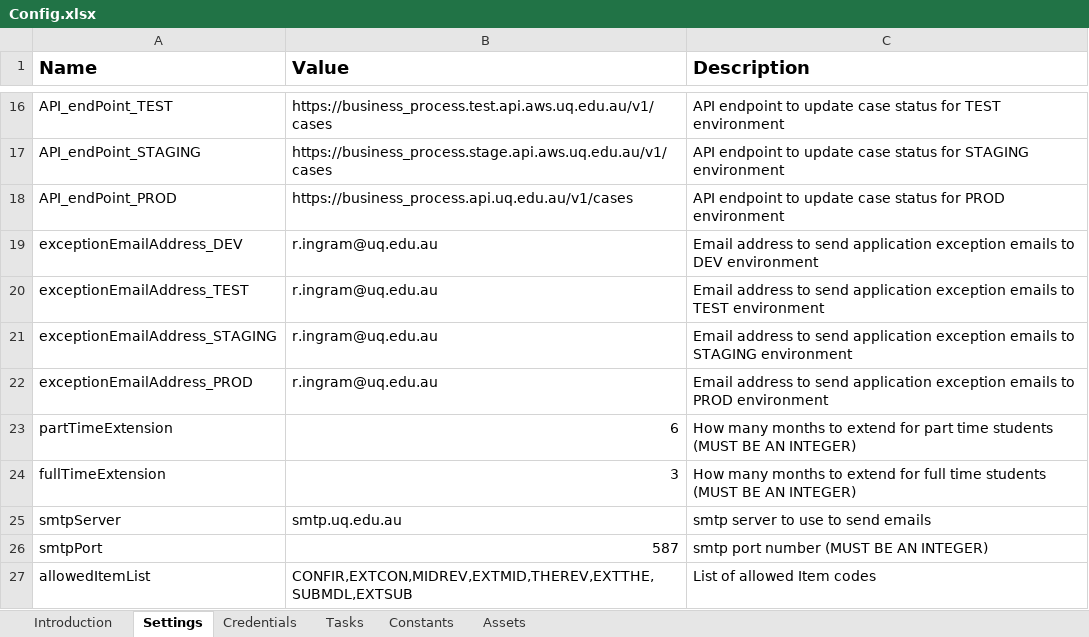
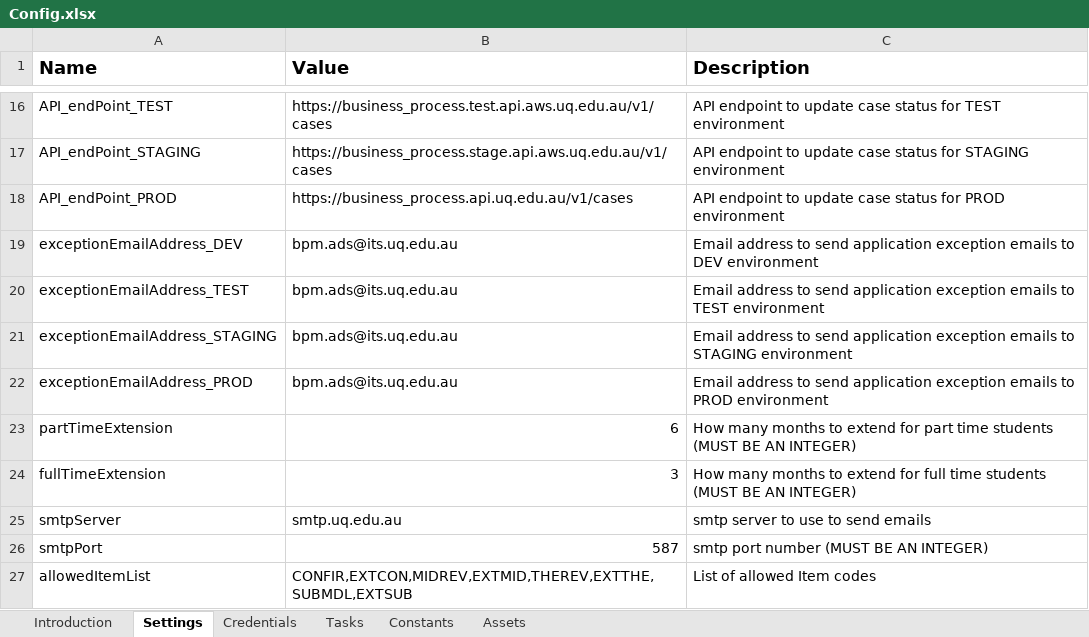
Before and after one commit to uqmgupt1/RpaUiPathProcess, an Excel workbook: Processes/UQGS_EOM_proc_SInetDueDateUpdate_1.0/Data/Config.xlsx, sheet Settings, drawn as a sheet; only a part is shown, gaps mark what is left out; values as stored, in another font and other column widths than the file's, no borders; the diff names each change by its address in the sheet, - before the commit and + after, or states it on an @@ line.

```diff
--- a/Processes/UQGS_EOM_proc_SInetDueDateUpdate_1.0/Data/Config.xlsx (sheet Settings)
+++ b/Processes/UQGS_EOM_proc_SInetDueDateUpdate_1.0/Data/Config.xlsx (sheet Settings)
-B19:B22 (Value): r.ingram@uq.edu.au
+B19:B22 (Value): bpm.ads@its.uq.edu.au
```
Also changed, not shown: 1 other file.
